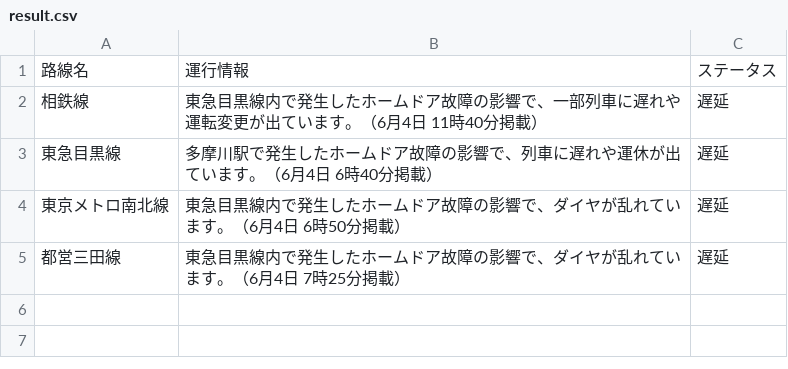
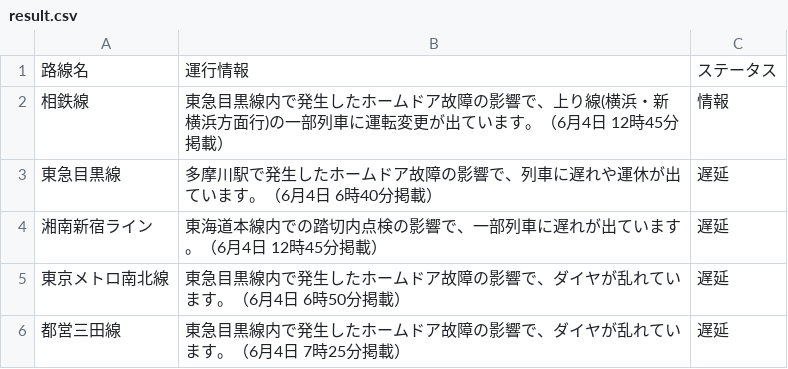
Before and after one commit to TakaoSenrioka/TrainViewHazama, a CSV file: public/result.csv, drawn as a sheet.

Commit message:
Auto update CSV files

```diff
--- a/public/result.csv
+++ b/public/result.csv
@@ -1,4 +1,5 @@
 路線名,運行情報,ステータス
-相鉄線,東急目黒線内で発生したホームドア故障の影響で、一部列車に遅れや運転変更が出ています。（6月4日 11時40分掲載）,遅延
+相鉄線,東急目黒線内で発生したホームドア故障の影響で、上り線(横浜・新横浜方面行)の一部列車に運転変更が出ています。（6月4日 12時45分掲載）,情報
 東急目黒線,多摩川駅で発生したホームドア故障の影響で、列車に遅れや運休が出ています。（6月4日 6時40分掲載）,遅延
+湘南新宿ライン,東海道本線内での踏切内点検の影響で、一部列車に遅れが出ています。（6月4日 12時45分掲載）,遅延
 東京メトロ南北線,東急目黒線内で発生したホームドア故障の影響で、ダイヤが乱れています。（6月4日 6時50分掲載）,遅延
```
